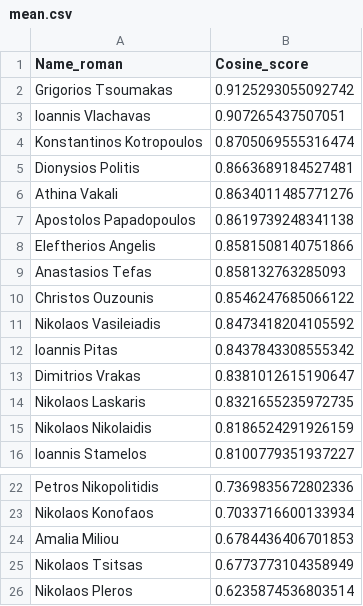
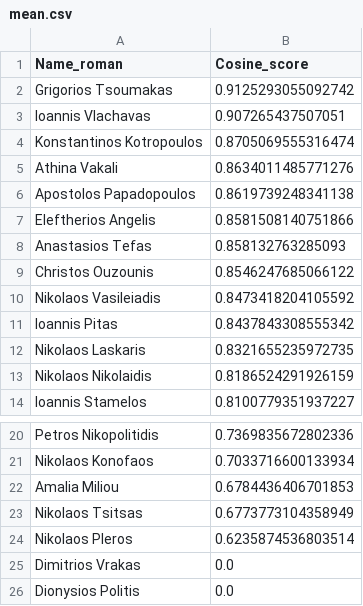
Before and after one commit to nikifori/Apella-plus-thesis, a CSV file: embeddings_py/specter_rankings/Machine Learning and Knowledge Discovery/in/mean.csv, drawn as a sheet; only a part is shown, gaps mark what is left out; removed rows and columns are numbered as before the commit, all else as after; the diff names each change by its address in the sheet, - before the commit and + after, or states it on an @@ line.

Commit message:
mean_method results

```diff
--- a/embeddings_py/specter_rankings/Machine Learning and Knowledge Discovery/in/mean.csv
+++ b/embeddings_py/specter_rankings/Machine Learning and Knowledge Discovery/in/mean.csv
-row 5: Dionysios Politis | 0.8663689184527481
-row 13: Dimitrios Vrakas | 0.8381012615190647
+row 25: Dimitrios Vrakas | 0.0
+row 26: Dionysios Politis | 0.0
```
Also changed, not shown: embeddings_py/specter_rankings/Bioinformatics/in/mean.csv, embeddings_py/specter_rankings/Bioinformatics/out/mean.csv, 15 other files.
